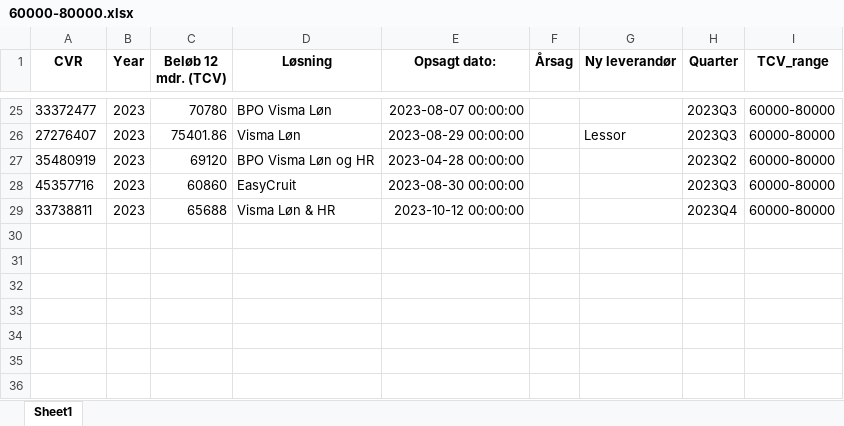
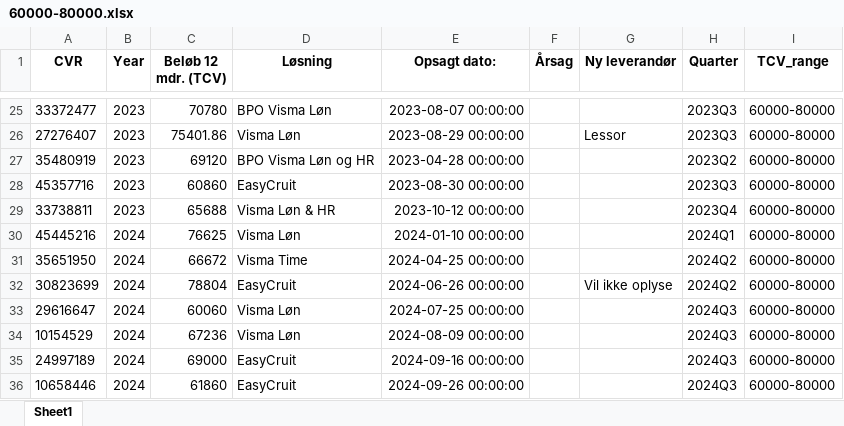
Before and after one commit to JCVE99/Cancelled-Customer-Agreement, an Excel workbook: 60000-80000.xlsx, sheet Sheet1, drawn as a sheet; only a part is shown, gaps mark what is left out; values as stored, in another font and other column widths than the file's, no borders; the diff names each change by its address in the sheet, - before the commit and + after, or states it on an @@ line.

```diff
--- a/60000-80000.xlsx (sheet Sheet1)
+++ b/60000-80000.xlsx (sheet Sheet1)
+row 30: 45445216 | 2024 | 76625 | Visma Løn | 2024-01-10 00:00:00 |  |  | 2024Q1 | 60000-80000
+row 31: 35651950 | 2024 | 66672 | Visma Time | 2024-04-25 00:00:00 |  |  | 2024Q2 | 60000-80000
+row 32: 30823699 | 2024 | 78804 | EasyCruit | 2024-06-26 00:00:00 |  | Vil ikke oplyse | 2024Q2 | 60000-80000
+row 33: 29616647 | 2024 | 60060 | Visma Løn | 2024-07-25 00:00:00 |  |  | 2024Q3 | 60000-80000
+row 34: 10154529 | 2024 | 67236 | Visma Løn | 2024-08-09 00:00:00 |  |  | 2024Q3 | 60000-80000
+row 35: 24997189 | 2024 | 69000 | EasyCruit | 2024-09-16 00:00:00 |  |  | 2024Q3 | 60000-80000
+row 36: 10658446 | 2024 | 61860 | EasyCruit | 2024-09-26 00:00:00 |  |  | 2024Q3 | 60000-80000
```
Also changed, not shown: 20000-40000.xlsx, 40000-60000.xlsx, 15 other files.
